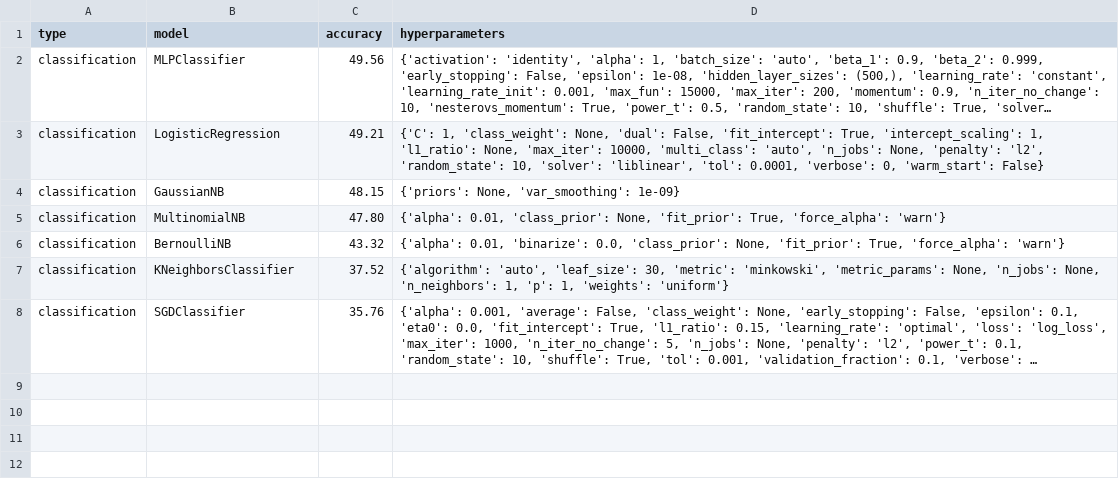
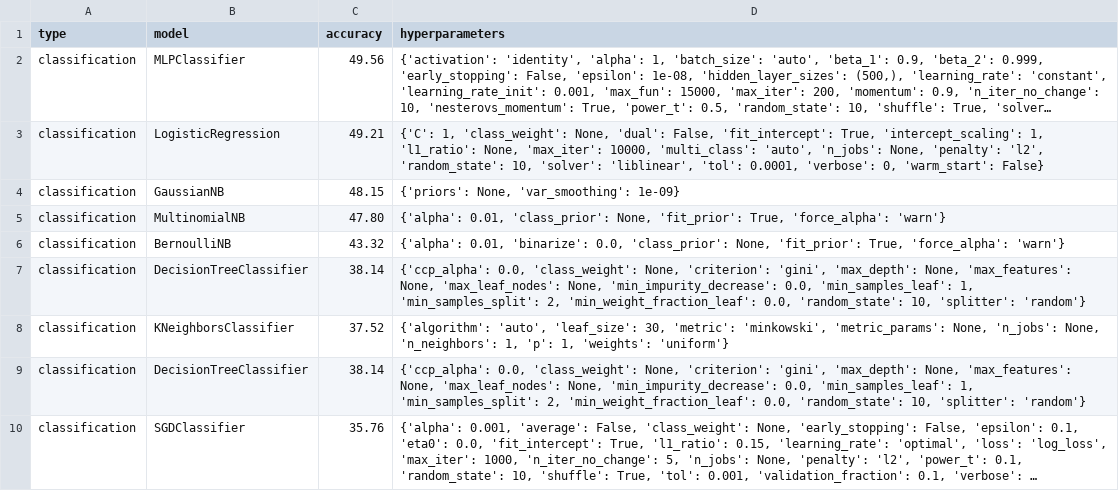
Before and after one commit to rinjile/Afstudeerproject, a CSV file: results/accuracies.csv, drawn as a sheet; long unchanged cells end in …; the diff names each change by its address in the sheet, - before the commit and + after, or states it on an @@ line.

Commit message:
Added DecisionTreeClassifier results

```diff
--- a/results/accuracies.csv
+++ b/results/accuracies.csv
+row 7: classification | DecisionTreeClassifier | 38.14 | {'ccp_alpha': 0.0, 'class_weight': None, 'criterion': 'gini', 'max_depth': None, 'max_features': None, 'max_leaf_nodes': None, 'min_impurity_decrease': 0.0, 'min_samples_leaf': 1, 'min_samples_split': 2, 'min_weight_fraction_leaf': 0.0, 'random_state': 10, 'splitter': 'random'}
+row 9: classification | DecisionTreeClassifier | 38.14 | {'ccp_alpha': 0.0, 'class_weight': None, 'criterion': 'gini', 'max_depth': None, 'max_features': None, 'max_leaf_nodes': None, 'min_impurity_decrease': 0.0, 'min_samples_leaf': 1, 'min_samples_split': 2, 'min_weight_fraction_leaf': 0.0, 'random_state': 10, 'splitter': 'random'}
```
Also changed, not shown: 1 other file.
